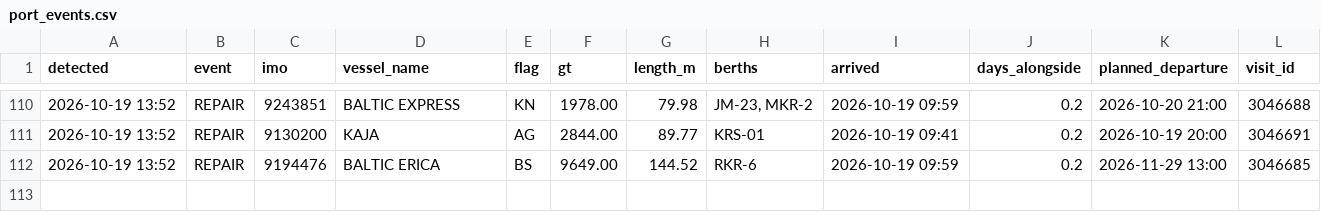
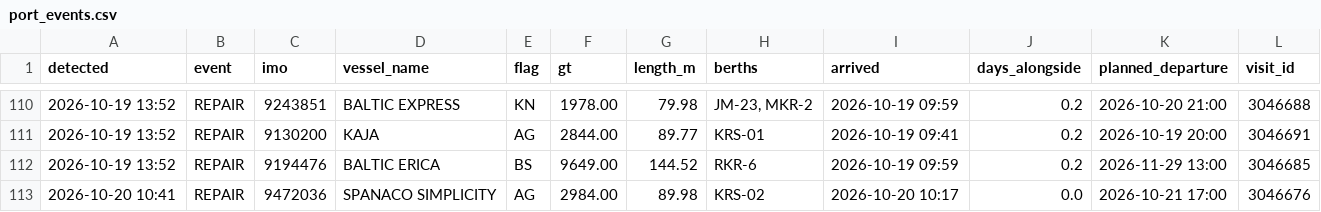
Before and after one commit to papa-lgtm/riga-port-watch, a CSV file: port_events.csv, drawn as a sheet; only a part is shown, gaps mark what is left out; the diff names each change by its address in the sheet, - before the commit and + after, or states it on an @@ line.

```diff
--- a/port_events.csv
+++ b/port_events.csv
+row 113: 2026-10-20 10:41 | REPAIR | 9472036 | SPANACO SIMPLICITY | AG | 2984.00 | 89.98 | KRS-02 | 2026-10-20 10:17 | 0.0 | 2026-10-21 17:00 | 3046676
```
Also changed, not shown: 3 other files.
